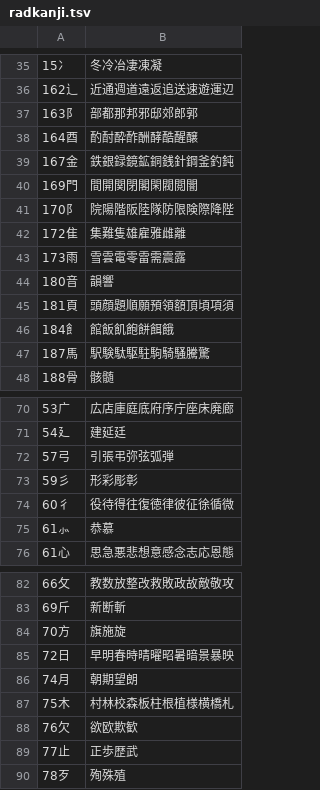
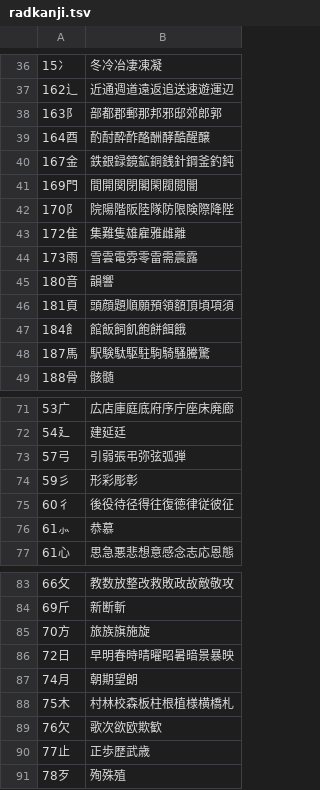
Before and after one commit to ggumtak/test, a TSV file: app/src/main/assets/radkanji.tsv, drawn as a sheet; only a part is shown, gaps mark what is left out; the diff covers the shown part only.

```diff
--- a/app/src/main/assets/radkanji.tsv
+++ b/app/src/main/assets/radkanji.tsv
@@ -36,4 +37,4 @@
 162辶	近通週道遠返追送速遊運辺
-163阝	部都那邦邪邸郊郎郭
-164酉	酌酎酔酢酬酵酷醒醸
+163阝	部都郡郵那邦邪邸郊郎郭
+164酉	酌酎酔酢酪酬酵酷醒醸
 167金	鉄銀録鏡鉱銅銭針鋼釜釣鈍
@@ -42,6 +43,6 @@
 172隹	集難隻雄雇雅雌離
-173雨	雪雲電零雷需震露
+173雨	雪雲電雰零雷需震露
 180音	韻響
 181頁	頭顔題順願預領額頂頃項須
-184飠	館飯飢飽餅餌餓
+184飠	館飯飼飢飽餅餌餓
 187馬	駅験駄駆駐駒騎騒騰驚
@@ -71,5 +72,5 @@
 54廴	建延廷
-57弓	引張弔弥弦弧弾
+57弓	引弱張弔弥弦弧弾
 59彡	形彩彫彰
-60彳	役待得往復徳律彼征徐循微
+60彳	後役待径得往復徳律従彼征
 61⺗	恭慕
@@ -83,3 +84,3 @@
 69斤	新断斬
-70方	旗施旋
+70方	旅族旗施旋
 72日	早明春時晴曜昭暑暗景暴映
@@ -87,4 +88,4 @@
 75木	村林校森板柱根植様横橋札
-76欠	欲欧欺歓
-77止	正歩歴武
+76欠	歌次欲欧欺歓
+77止	正歩歴武歳
 78歹	殉殊殖
```
Also changed, not shown: 1 added row and 12 edited cells elsewhere in this file, tools/hun/hun.tsv, 8 other files.
